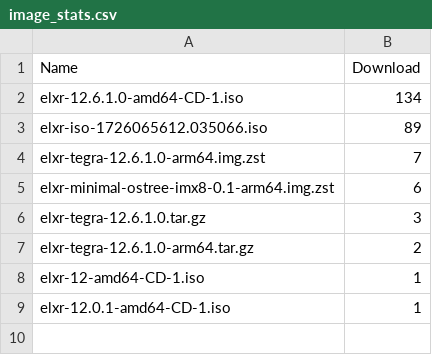
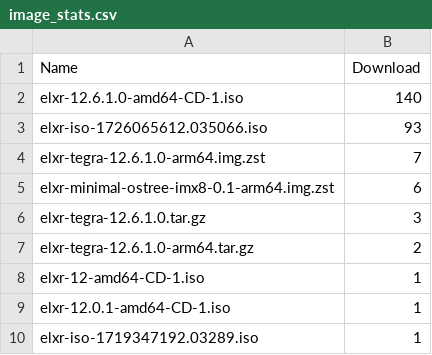
Before and after one commit to shijq23/elxr-metrics, a CSV file: public/image_stats.csv, drawn as a sheet.

```diff
--- a/public/image_stats.csv
+++ b/public/image_stats.csv
@@ -1,4 +1,4 @@
 Name,Download
-elxr-12.6.1.0-amd64-CD-1.iso,134
-elxr-iso-1726065612.035066.iso,89
+elxr-12.6.1.0-amd64-CD-1.iso,140
+elxr-iso-1726065612.035066.iso,93
 elxr-tegra-12.6.1.0-arm64.img.zst,7
@@ -9 +9,2 @@ elxr-12-amd64-CD-1.iso,1
 elxr-12.0.1-amd64-CD-1.iso,1
+elxr-iso-1719347192.03289.iso,1
```
Also changed, not shown: public/elxr_org_view.csv, public/image_top_10.csv, 2 other files.
